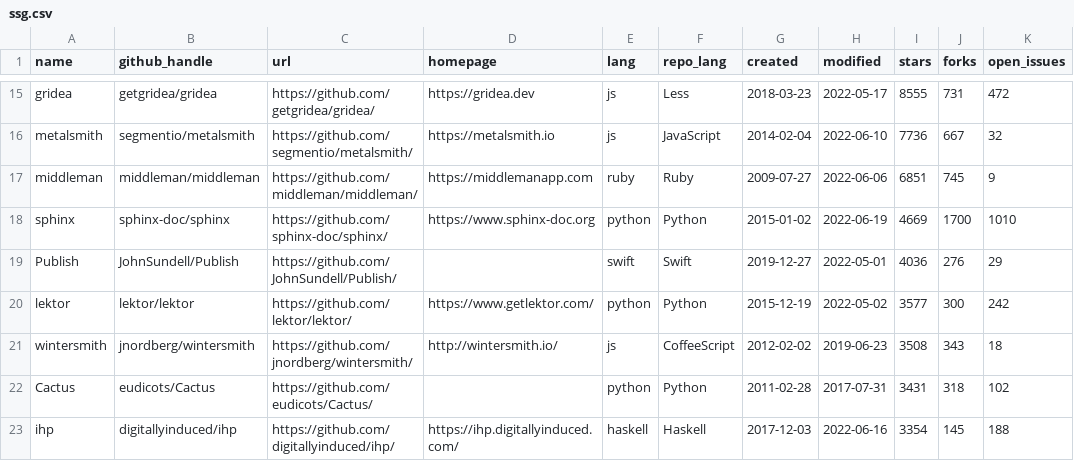
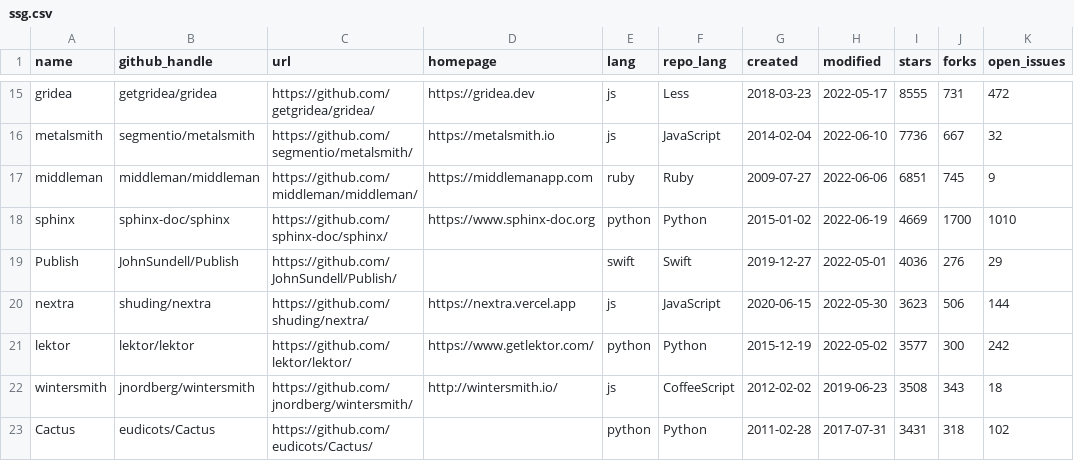
Before and after one commit to epogrebnyak/ssg-dataset, a CSV file: data/ssg.csv, drawn as a sheet; only a part is shown, gaps mark what is left out; the shorter side is filled out with more unchanged rows.

Commit message:
#4 @shuding

```diff
--- a/data/ssg.csv
+++ b/data/ssg.csv
@@ -19,2 +19,3 @@ sphinx,sphinx-doc/sphinx,https://github.com/sphinx-doc/sphinx/,https://www.sphin
 Publish,JohnSundell/Publish,https://github.com/JohnSundell/Publish/,,swift,Swift,2019-12-27,2022-05-01,4036,276,29
+nextra,shuding/nextra,https://github.com/shuding/nextra/,https://nextra.vercel.app,js,JavaScript,2020-06-15,2022-05-30,3623,506,144
 lektor,lektor/lektor,https://github.com/lektor/lektor/,https://www.getlektor.com/,python,Python,2015-12-19,2022-05-02,3577,300,242
```
Also changed, not shown: 2 other files.
